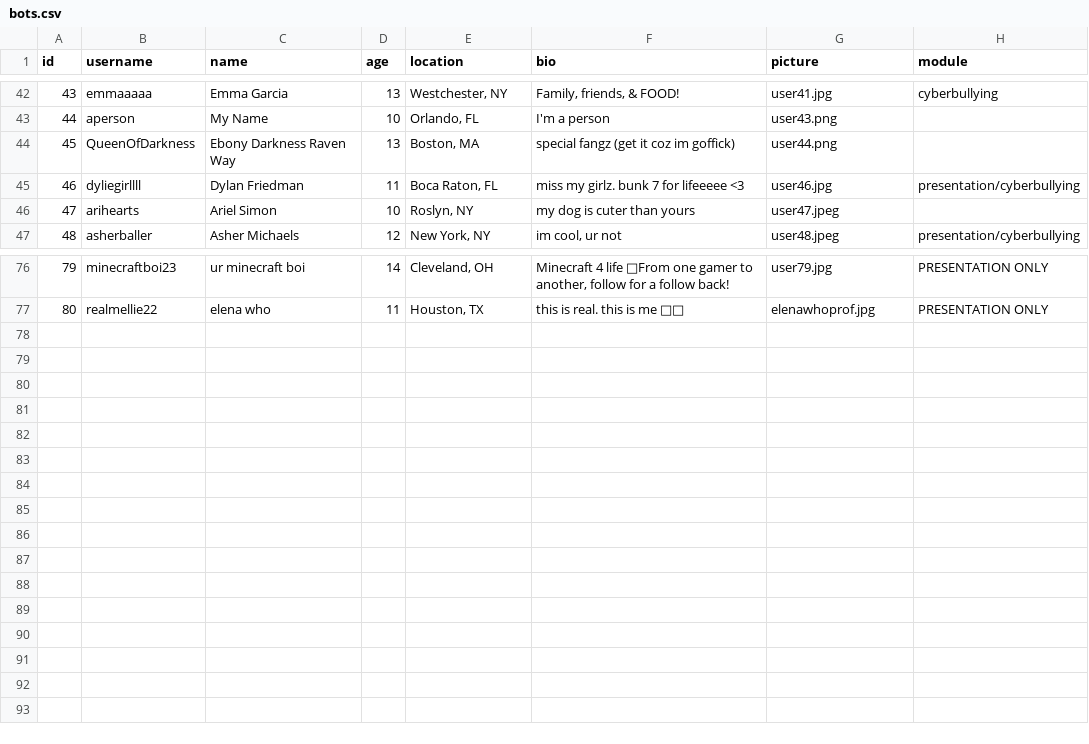
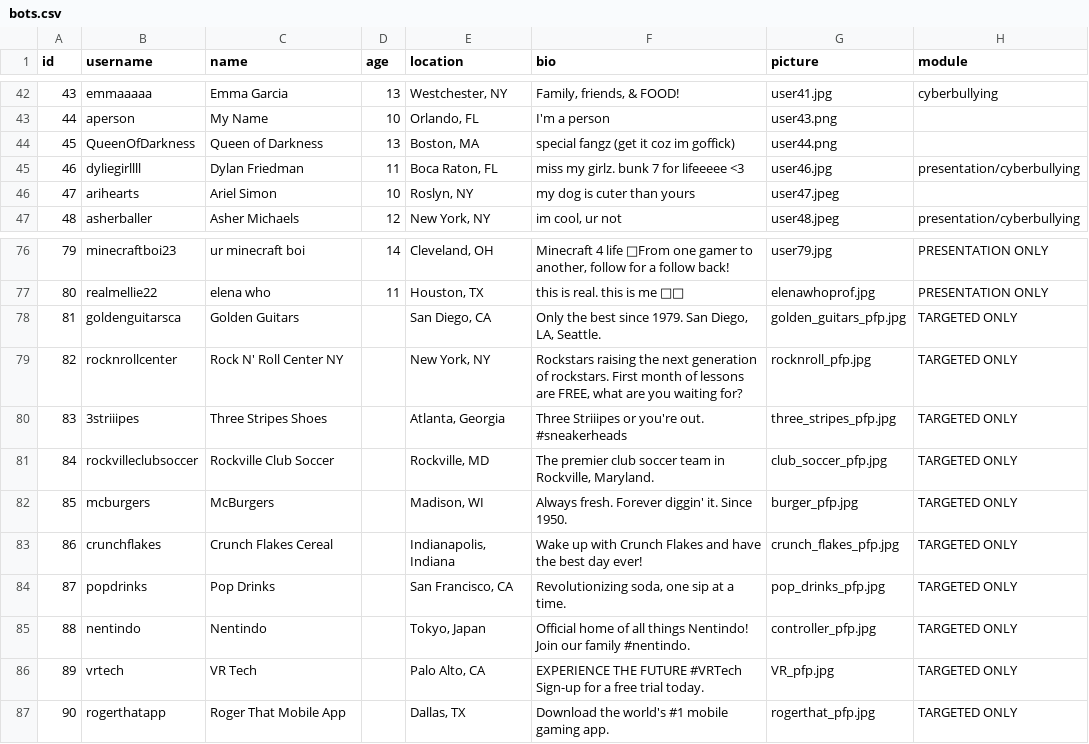
Before and after one commit to social-media-testdrive/truman_testdrive, a CSV file: input/bots.csv, drawn as a sheet; only a part is shown, gaps mark what is left out.

```diff
--- a/input/bots.csv
+++ b/input/bots.csv
@@ -43,3 +43,3 @@ id,username,name,age,location,bio,picture,module
 44,aperson,My Name,10,"Orlando, FL",I'm a person,user43.png,
-45,QueenOfDarkness,Ebony Darkness Raven Way,13,"Boston, MA",special fangz (get it coz im goffick),user44.png,
+45,QueenOfDarkness,Queen of Darkness,13,"Boston, MA",special fangz (get it coz im goffick),user44.png,
 46,dyliegirllll,Dylan Friedman ,11,"Boca Raton, FL",miss my girlz. bunk 7 for lifeeeee <3,user46.jpg,presentation/cyberbullying
@@ -77 +77,11 @@ id,username,name,age,location,bio,picture,module
 80,realmellie22,elena who,11,"Houston, TX",this is real. this is me 🎤🙈,elenawhoprof.jpg,PRESENTATION ONLY
+81,goldenguitarsca,Golden Guitars,,"San Diego, CA","Only the best since 1979. San Diego, LA, Seattle.",golden_guitars_pfp.jpg,TARGETED ONLY
+82,rocknrollcenter,Rock N' Roll Center NY,,"New York, NY","Rockstars raising the next generation of rockstars. First month of lessons are FREE, what are you waiting for?",rocknroll_pfp.jpg,TARGETED ONLY
+83,3striiipes,Three Stripes Shoes,,"Atlanta, Georgia",Three Striiipes or you're out. #sneakerheads ,three_stripes_pfp.jpg,TARGETED ONLY
+84,rockvilleclubsoccer,Rockville Club Soccer,,"Rockville, MD","The premier club soccer team in Rockville, Maryland.",club_soccer_pfp.jpg,TARGETED ONLY
+85,mcburgers,McBurgers,,"Madison, WI",Always fresh. Forever diggin' it. Since 1950. ,burger_pfp.jpg,TARGETED ONLY
+86,crunchflakes,Crunch Flakes Cereal,,"Indianapolis, Indiana",Wake up with Crunch Flakes and have the best day ever!,crunch_flakes_pfp.jpg,TARGETED ONLY
+87,popdrinks,Pop Drinks,,"San Francisco, CA","Revolutionizing soda, one sip at a time.",pop_drinks_pfp.jpg,TARGETED ONLY
+88,nentindo,Nentindo,,"Tokyo, Japan",Official home of all things Nentindo! Join our family #nentindo.,controller_pfp.jpg,TARGETED ONLY
+89,vrtech,VR Tech ,,"Palo Alto, CA",EXPERIENCE THE FUTURE #VRTech Sign-up for a free trial today.,VR_pfp.jpg,TARGETED ONLY
+90,rogerthatapp,Roger That Mobile App,,"Dallas, TX",Download the world's #1 mobile gaming app.,rogerthat_pfp.jpg,TARGETED ONLY
```
Also changed, not shown: input/allposts.csv, input/allposts_bkup.csv, 9 other files.
